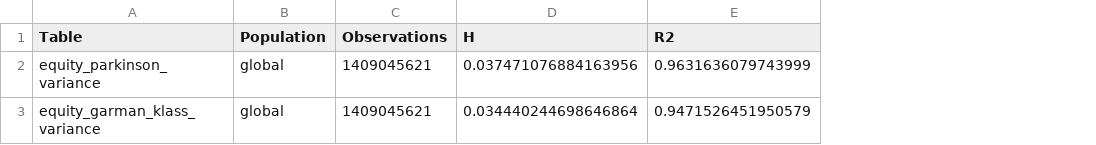
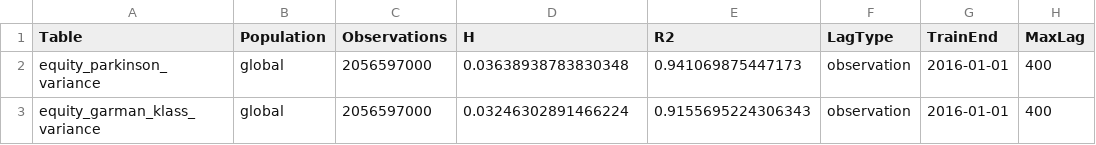
Before and after one commit to barussifelipe/timeseries_analysis, a CSV file: imgs/roughness_analysis/global/train/roughness_summary.csv, drawn as a sheet; the diff names each change by its address in the sheet, - before the commit and + after, or states it on an @@ line.

```diff
--- a/imgs/roughness_analysis/global/train/roughness_summary.csv
+++ b/imgs/roughness_analysis/global/train/roughness_summary.csv
+column F (LagType), rows 2-3: observation | observation
+column G (TrainEnd), rows 2-3: 2016-01-01 | 2016-01-01
+column H (MaxLag), rows 2-3: 400 | 400
-C2:C3 (Observations): 1409045621
+C2:C3 (Observations): 2056597000
-D2 (H): 0.037471076884163956
+D2 (H): 0.03638938783830348
-E2 (R2): 0.9631636079743999
+E2 (R2): 0.941069875447173
-D3 (H): 0.034440244698646864
+D3 (H): 0.03246302891466224
-E3 (R2): 0.9471526451950579
+E3 (R2): 0.9155695224306343
```
Also changed, not shown: imgs/roughness_analysis/global/train/roughness_zeta.csv, 17 other files.
